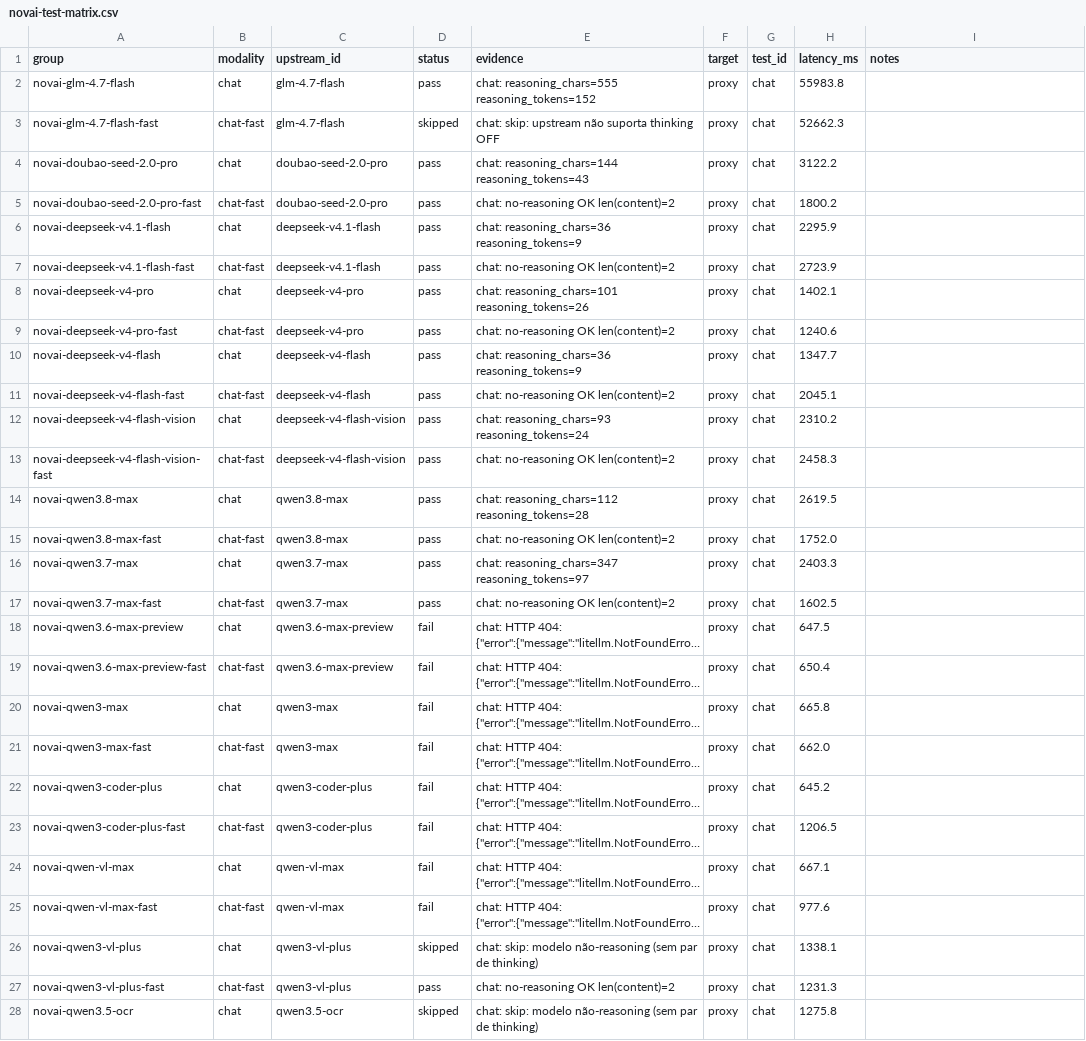
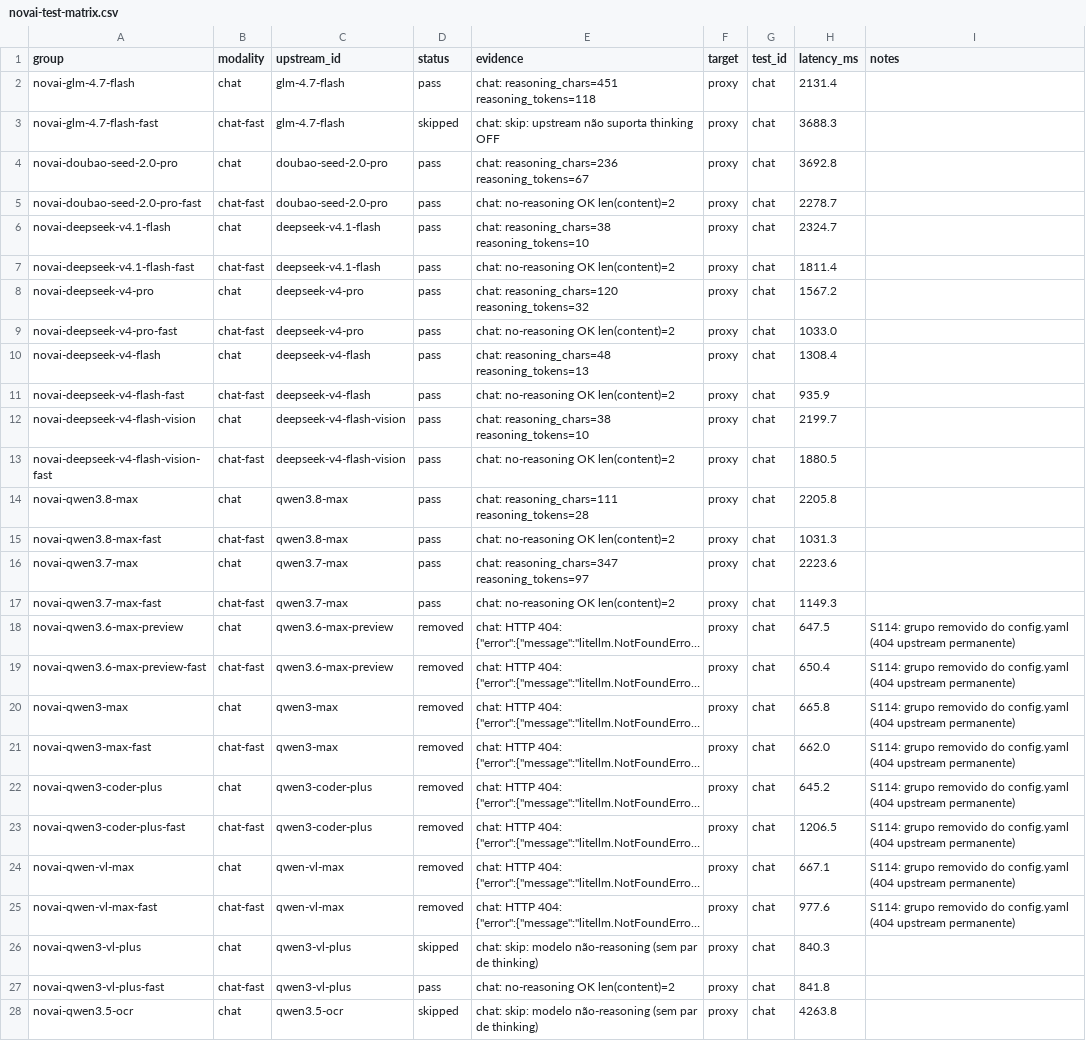
Before and after one commit to danilogmoura/ecollm-stack, a CSV file: reports/novai-test-matrix.csv, drawn as a sheet; only a part is shown; long unchanged cells end in …; the diff covers the shown part only; the diff names each change by its address in the sheet, - before the commit and + after, or states it on an @@ line.

Commit message:
feat(novai): remove os 16 grupos mortos do catálogo (S114)
Os 16 grupos de classe A da Fase L devolvem 404 permanente
("[Alibaba Cloud] Model not exist") mesmo chamados direto no gateway,
com controle positivo 200 no mesmo instante. O config estava correto:
o gateway anuncia em /v1/models ids que o provider não roteia.

Um model_name que sempre devolve 404 é pior que ausência — o cliente
descobre o problema em runtime. Removidos:

- chat (12): qwen3.6-max-preview, qwen3-max, qwen3-coder-plus,
  qwen-vl-max, qwen3-vl-flash, qwen-omni-turbo (cada um × ON/OFF)
- image (2): qwen-image, qwen-image-plus
- tts (2): qwen-tts-latest, qwen-tts

Catálogo: 168 -> 152 entradas. NovAI ids: 139 (55 chat × 2 = 110,
+ 6 embed, 12 image, 9 tts, 2 asr) + 13 locais = 152 no proxy.

Também:
- eval/cache_report.py: 6 preços órfãos removidos de PRICE_PER_MTOKEN
- README.md: contagens corrigidas (55 upstreams / 110 grupos / 139 ids)
- test_real_config_counts_locked: travado em 139/55/55/6/12/9/2
- matriz: 16 linhas marcadas `removed` com nota S114

Validação: 833 passed; invariante 7 intacto (rag-chat e fallbacks sem
novai-*); /v1/models = 152 ids, zero mortos; sweep de chat ao vivo
110/110. Matriz final: 101 pass / 26 skip / 16 removed / 14 fail —
os 14 fails são todos de upstream (Kimi/ZhiPu sem modo off,
contabilidade de reasoning, rede), nenhum nosso.

```diff
--- a/reports/novai-test-matrix.csv
+++ b/reports/novai-test-matrix.csv
-E2 (evidence): chat: reasoning_chars=555 reasoning_tokens=152
+E2 (evidence): chat: reasoning_chars=451 reasoning_tokens=118
-H2 (latency_ms): 55983.8
+H2 (latency_ms): 2131.4
-H3 (latency_ms): 52662.3
+H3 (latency_ms): 3688.3
-E4 (evidence): chat: reasoning_chars=144 reasoning_tokens=43
+E4 (evidence): chat: reasoning_chars=236 reasoning_tokens=67
-H4 (latency_ms): 3122.2
+H4 (latency_ms): 3692.8
-H5 (latency_ms): 1800.2
+H5 (latency_ms): 2278.7
-E6 (evidence): chat: reasoning_chars=36 reasoning_tokens=9
+E6 (evidence): chat: reasoning_chars=38 reasoning_tokens=10
-H6 (latency_ms): 2295.9
+H6 (latency_ms): 2324.7
-H7 (latency_ms): 2723.9
+H7 (latency_ms): 1811.4
-E8 (evidence): chat: reasoning_chars=101 reasoning_tokens=26
+E8 (evidence): chat: reasoning_chars=120 reasoning_tokens=32
-H8 (latency_ms): 1402.1
+H8 (latency_ms): 1567.2
-H9 (latency_ms): 1240.6
+H9 (latency_ms): 1033.0
-E10 (evidence): chat: reasoning_chars=36 reasoning_tokens=9
+E10 (evidence): chat: reasoning_chars=48 reasoning_tokens=13
-H10 (latency_ms): 1347.7
+H10 (latency_ms): 1308.4
-H11 (latency_ms): 2045.1
+H11 (latency_ms): 935.9
-E12 (evidence): chat: reasoning_chars=93 reasoning_tokens=24
+E12 (evidence): chat: reasoning_chars=38 reasoning_tokens=10
-H12 (latency_ms): 2310.2
+H12 (latency_ms): 2199.7
-H13 (latency_ms): 2458.3
+H13 (latency_ms): 1880.5
-E14 (evidence): chat: reasoning_chars=112 reasoning_tokens=28
+E14 (evidence): chat: reasoning_chars=111 reasoning_tokens=28
-H14 (latency_ms): 2619.5
+H14 (latency_ms): 2205.8
-H15 (latency_ms): 1752.0
+H15 (latency_ms): 1031.3
-H16 (latency_ms): 2403.3
+H16 (latency_ms): 2223.6
-H17 (latency_ms): 1602.5
+H17 (latency_ms): 1149.3
-D18:D25 (status): fail
+D18:D25 (status): removed
-I18:I25 (notes): (empty)
+I18:I25 (notes): S114: grupo removido do config.yaml (404 upstream permanente)
-H26 (latency_ms): 1338.1
+H26 (latency_ms): 840.3
-H27 (latency_ms): 1231.3
+H27 (latency_ms): 841.8
-H28 (latency_ms): 1275.8
+H28 (latency_ms): 4263.8
```
Also changed, not shown: 139 edited cells elsewhere in this file, 7 other files.
